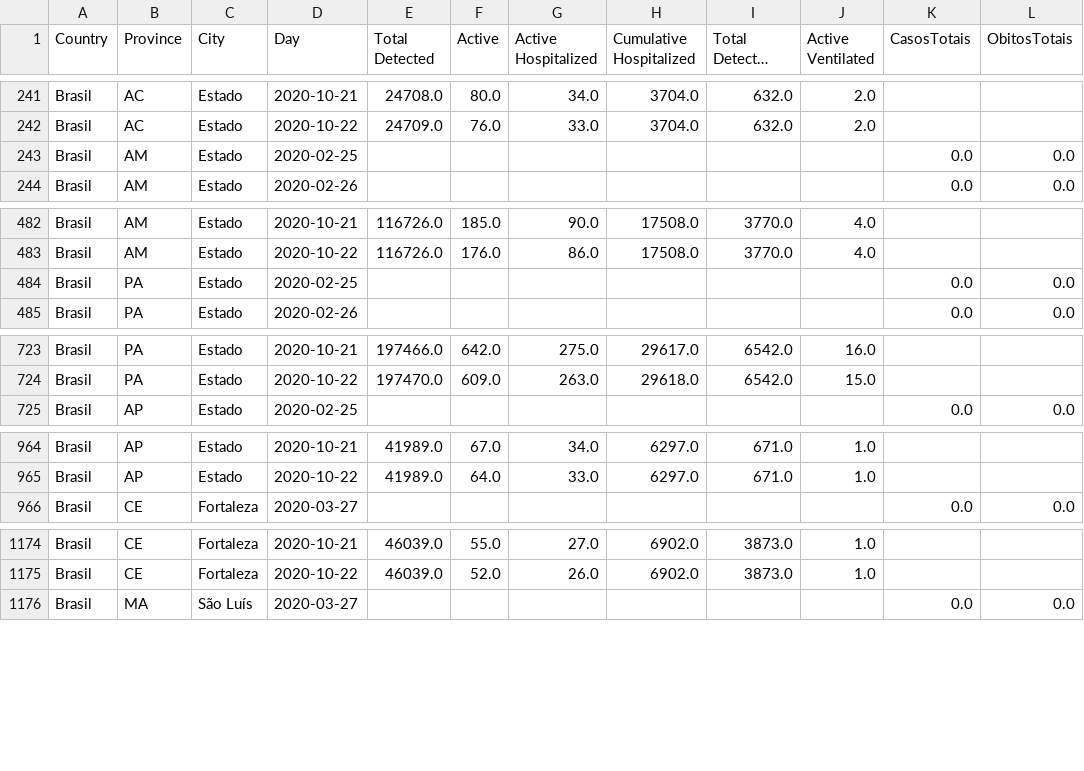
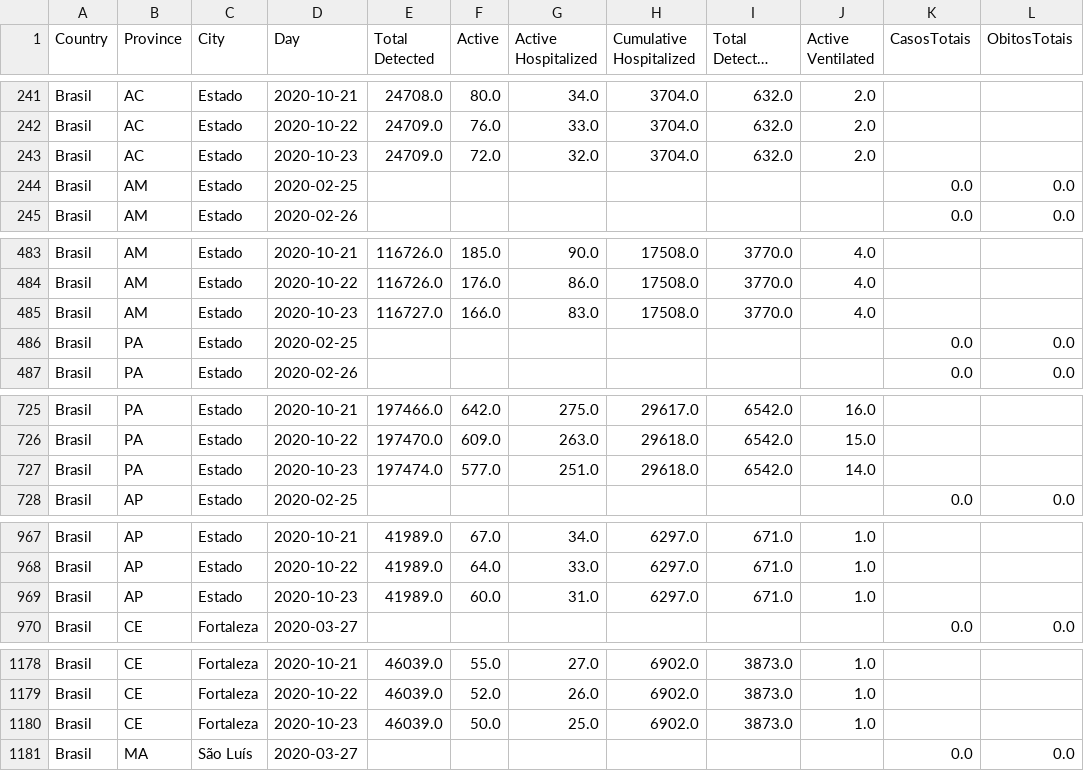
Before and after one commit to maboselli/DELPHI_Br, a CSV file: Geral_DELPHI_BR.csv, drawn as a sheet; only a part is shown, gaps mark what is left out; long unchanged cells end in …; the diff covers the shown part only; the diff names each change by its address in the sheet, - before the commit and + after, or states it on an @@ line.

```diff
--- a/Geral_DELPHI_BR.csv
+++ b/Geral_DELPHI_BR.csv
+row 243: Brasil | AC | Estado | 2020-10-23 | 24709.0 | 72.0 | 32.0 | 3704.0 | 632.0 | 2.0
+row 485: Brasil | AM | Estado | 2020-10-23 | 116727.0 | 166.0 | 83.0 | 17508.0 | 3770.0 | 4.0
+row 727: Brasil | PA | Estado | 2020-10-23 | 197474.0 | 577.0 | 251.0 | 29618.0 | 6542.0 | 14.0
+row 969: Brasil | AP | Estado | 2020-10-23 | 41989.0 | 60.0 | 31.0 | 6297.0 | 671.0 | 1.0
+row 1180: Brasil | CE | Fortaleza | 2020-10-23 | 46039.0 | 50.0 | 25.0 | 6902.0 | 3873.0 | 1.0
```
Also changed, not shown: 7 added rows elsewhere in this file, 13 other files.
